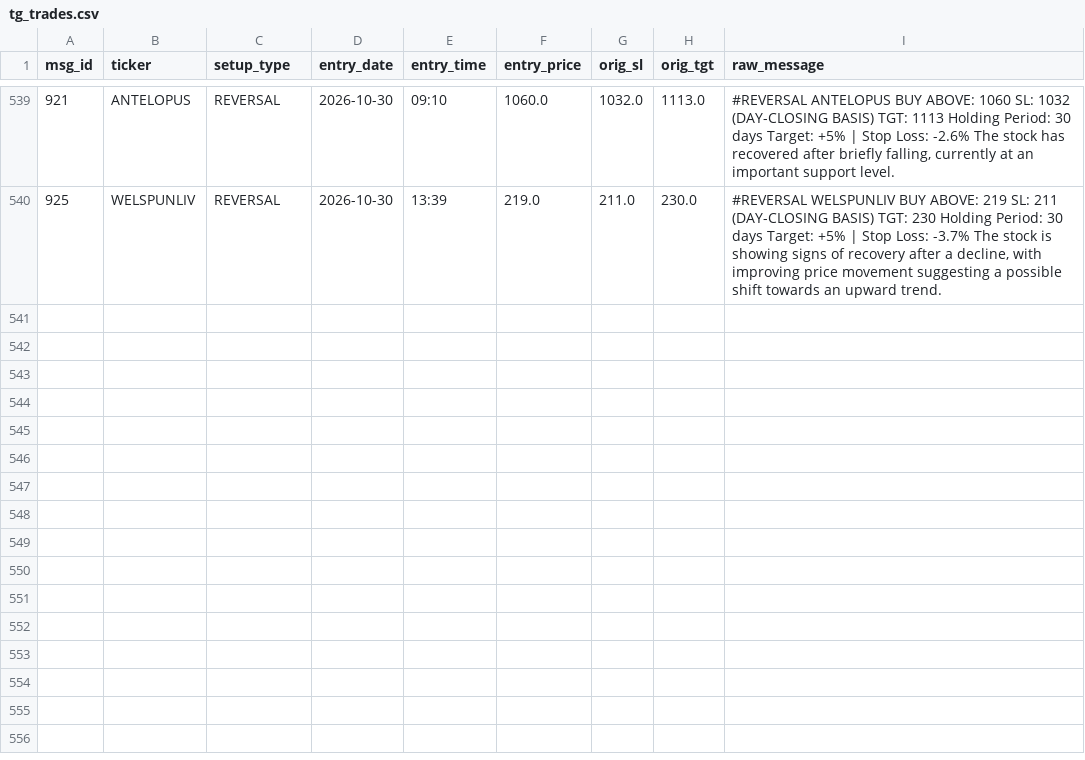
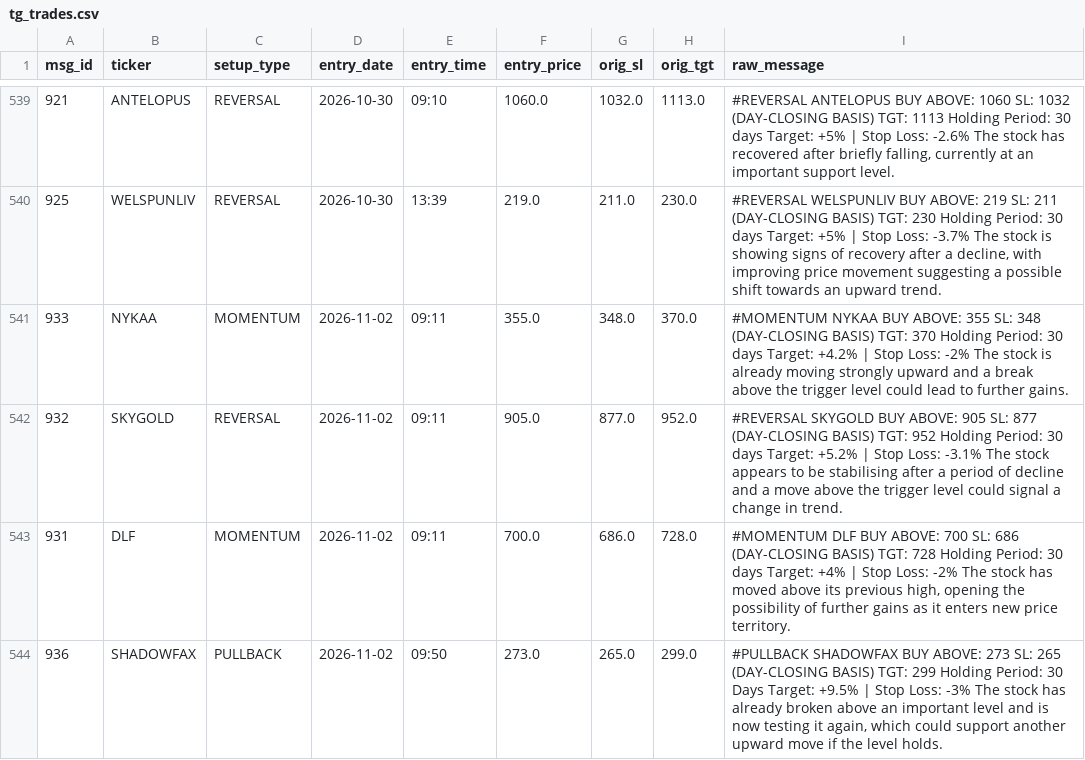
Before and after one commit to shaswatkashyap25-crypto/volstop, a CSV file: tg_trades.csv, drawn as a sheet; only a part is shown, gaps mark what is left out; the diff names each change by its address in the sheet, - before the commit and + after, or states it on an @@ line.

```diff
--- a/tg_trades.csv
+++ b/tg_trades.csv
+row 541: 933 | NYKAA | MOMENTUM | 2026-11-02 | 09:11 | 355.0 | 348.0 | 370.0 | #MOMENTUM NYKAA BUY ABOVE: 355 SL: 348 (DAY-CLOSING BASIS) TGT: 370 Holding Period: 30 days Target: +4.2% | Stop Loss: -2% The stock is already moving strongly upward and a break above the trigger level could lead to further gains.
+row 542: 932 | SKYGOLD | REVERSAL | 2026-11-02 | 09:11 | 905.0 | 877.0 | 952.0 | #REVERSAL SKYGOLD BUY ABOVE: 905 SL: 877 (DAY-CLOSING BASIS) TGT: 952 Holding Period: 30 days Target: +5.2% | Stop Loss: -3.1% The stock appears to be stabilising after a period of decline and a move above the trigger level could signal a change in trend.
+row 543: 931 | DLF | MOMENTUM | 2026-11-02 | 09:11 | 700.0 | 686.0 | 728.0 | #MOMENTUM DLF BUY ABOVE: 700 SL: 686 (DAY-CLOSING BASIS) TGT: 728 Holding Period: 30 days Target: +4% | Stop Loss: -2% The stock has moved above its previous high, opening the possibility of further gains as it enters new price territory.
+row 544: 936 | SHADOWFAX | PULLBACK | 2026-11-02 | 09:50 | 273.0 | 265.0 | 299.0 | #PULLBACK SHADOWFAX BUY ABOVE: 273 SL: 265 (DAY-CLOSING BASIS) TGT: 299 Holding Period: 30 Days Target: +9.5% | Stop Loss: -3% The stock has already broken above an important level and is now testing it again, which could support another upward move if the level holds.
```
Also changed, not shown: 1 other file.
